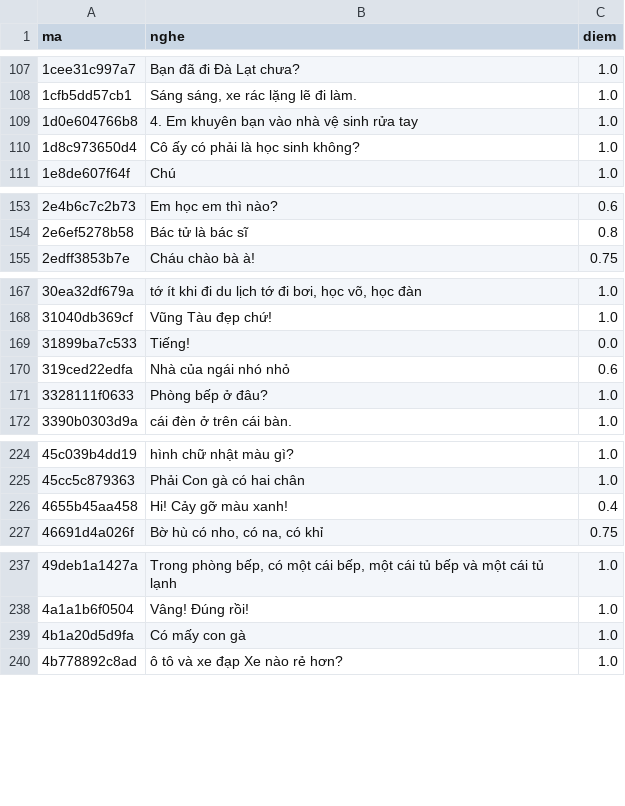
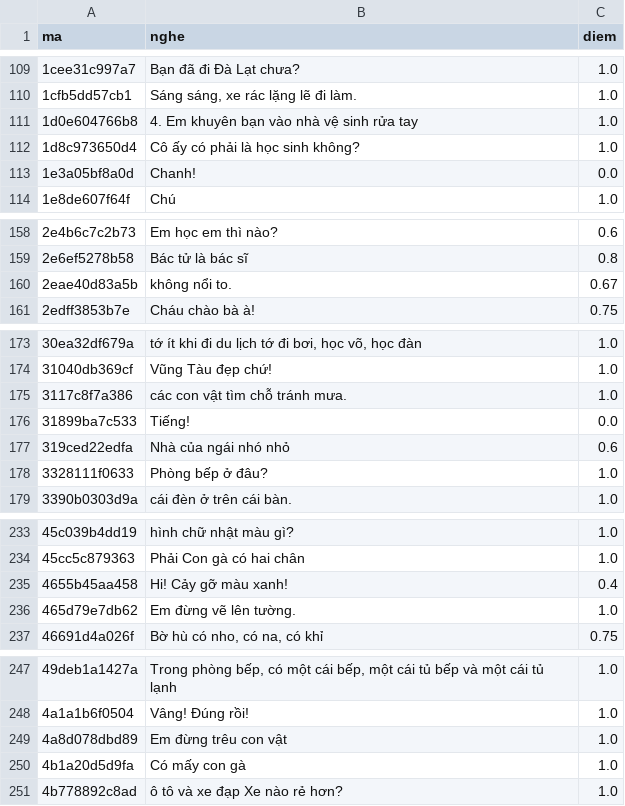
Before and after one commit to CVCEC/vuihoctiengviet, a TSV file: giong-ai/kiem-tra.tsv, drawn as a sheet; only a part is shown, gaps mark what is left out; the diff covers the shown part only; the diff names each change by its address in the sheet, - before the commit and + after, or states it on an @@ line.

```diff
--- a/giong-ai/kiem-tra.tsv
+++ b/giong-ai/kiem-tra.tsv
+row 113: 1e3a05bf8a0d | Chanh! | 0.0
+row 160: 2eae40d83a5b | không nổi to. | 0.67
+row 175: 3117c8f7a386 | các con vật tìm chỗ tránh mưa. | 1.0
+row 236: 465d79e7db62 | Em đừng vẽ lên tường. | 1.0
+row 249: 4a8d078dbd89 | Em đừng trêu con vật | 1.0
```
Also changed, not shown: 15 added rows elsewhere in this file, 26 other files.
